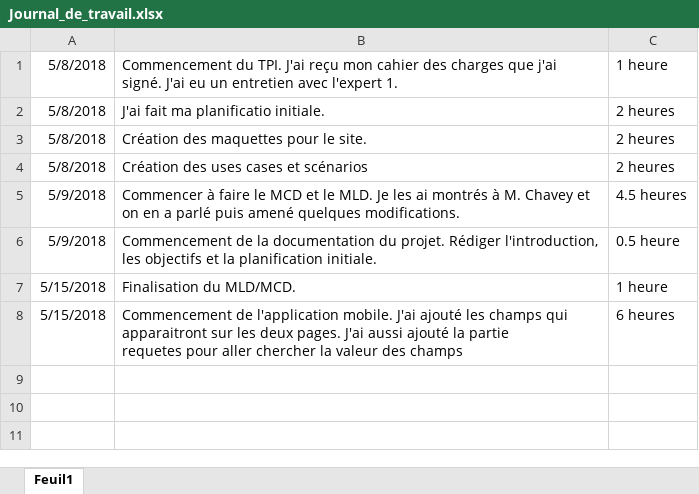
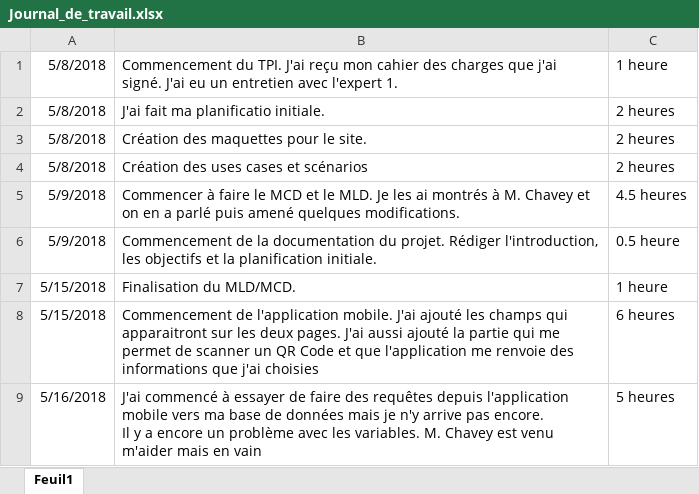
Before and after one commit to JeremyGfeller/TPI, an Excel workbook: Documentation/Journal_de_travail.xlsx, sheet Feuil1, drawn as a sheet; values as stored, in another font and other column widths than the file's, no borders; ↵ is a line break in a cell; the diff names each change by its address in the sheet, - before the commit and + after, or states it on an @@ line.

Commit message:
Ajout de l'activité de la journée

```diff
--- a/Documentation/Journal_de_travail.xlsx (sheet Feuil1)
+++ b/Documentation/Journal_de_travail.xlsx (sheet Feuil1)
-B8: …la partie ↵ requetes pour aller chercher la valeur des champs
+B8: …la partie qui me permet de scanner un QR Code et que l'application me renvoie des informations que j'ai choisies
+row 9: 5/16/2018 | J'ai commencé à essayer de faire des requêtes depuis l'application mobile vers ma base de données mais je n'y arrive pas encore. ↵ Il y a encore un problème avec les variables. M. Chavey est venu m'aider mais en vain | 5 heures
```
